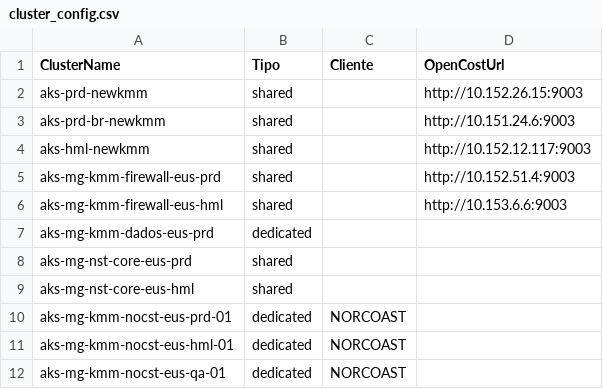
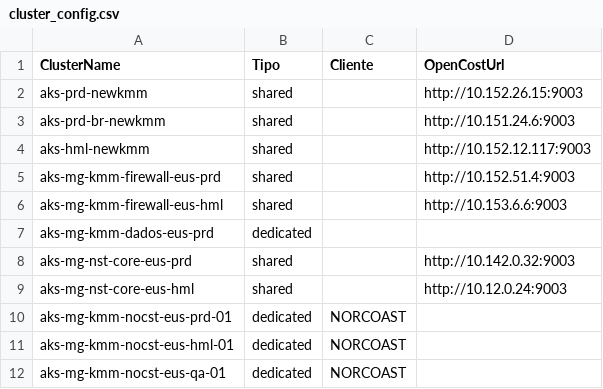
Before and after one commit to diego-caetano/finops-azure-pipeline, a CSV file: config/reference/cluster_config.csv, drawn as a sheet.

```diff
--- a/config/reference/cluster_config.csv
+++ b/config/reference/cluster_config.csv
@@ -7,4 +7,4 @@ aks-mg-kmm-firewall-eus-hml;shared;;http://10.153.6.6:9003
 aks-mg-kmm-dados-eus-prd;dedicated;;
-aks-mg-nst-core-eus-prd;shared;;
-aks-mg-nst-core-eus-hml;shared;;
+aks-mg-nst-core-eus-prd;shared;;http://10.142.0.32:9003
+aks-mg-nst-core-eus-hml;shared;;http://10.12.0.24:9003
 aks-mg-kmm-nocst-eus-prd-01;dedicated;NORCOAST;
```
Also changed, not shown: config/reference/aks_system_namespaces.csv, config/reference/clientes_alias.csv, 11 other files.
